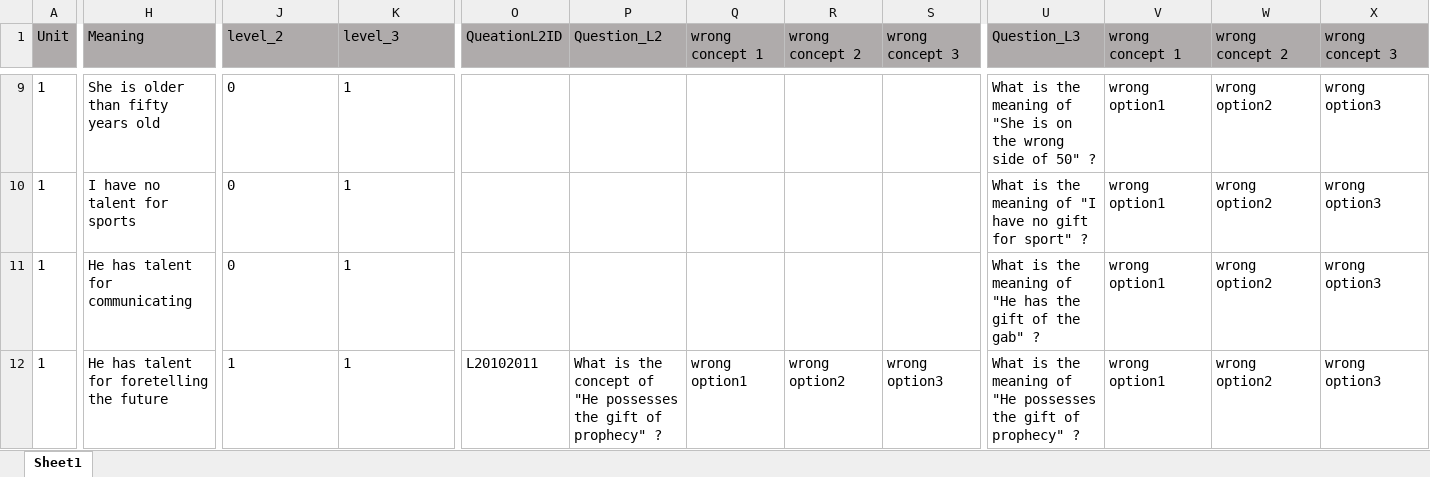
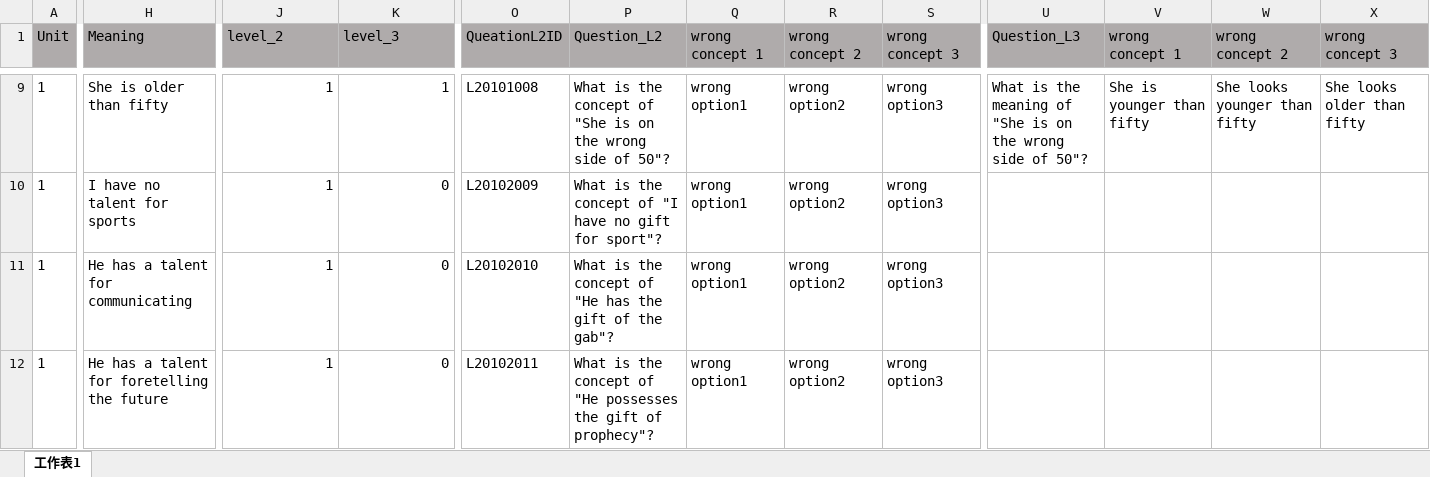
Before and after one commit to Undefeated-man/AI_teaching_project, an Excel workbook: miniproject/template/Lectures/Lecture 1.xlsx, sheet 工作表1, drawn as a sheet; only a part is shown, gaps mark what is left out; values as stored, in another font and other column widths than the file's, no borders; the diff covers the shown part only; the diff names each change by its address in the sheet, - before the commit and + after, or states it on an @@ line.

```diff
--- a/miniproject/template/Lectures/Lecture 1.xlsx (sheet 工作表1)
+++ b/miniproject/template/Lectures/Lecture 1.xlsx (sheet 工作表1)
-sheet tab: Sheet1
+sheet tab: 工作表1
-H9 (Meaning): She is older than fifty years old
+H9 (Meaning): She is older than fifty
-J9:K12 alignment: left
+J9:K12 alignment: right
-J9:J11 (level_2): 0
+J9:J11 (level_2): 1
-O9 (QueationL2ID): (empty)
+O9 (QueationL2ID): L20101008
-P9 (Question_L2): (empty)
+P9 (Question_L2): What is the concept of "She is on the wrong side of 50"?
-Q9:Q11 (wrong concept 1): (empty)
+Q9:Q11 (wrong concept 1): wrong option1
-R9:R11 (wrong concept 2): (empty)
+R9:R11 (wrong concept 2): wrong option2
-S9:S11 (wrong concept 3): (empty)
+S9:S11 (wrong concept 3): wrong option3
-U9 (Question_L3): …side of 50" ?
+U9 (Question_L3): …side of 50"?
-V9 (wrong concept 1): wrong option1
+V9 (wrong concept 1): She is younger than fifty
-W9 (wrong concept 2): wrong option2
+W9 (wrong concept 2): She looks younger than fifty
-X9 (wrong concept 3): wrong option3
+X9 (wrong concept 3): She looks older than fifty
-K10:K12 (level_3): 1
+K10:K12 (level_3): 0
-O10 (QueationL2ID): (empty)
+O10 (QueationL2ID): L20102009
-P10 (Question_L2): (empty)
+P10 (Question_L2): What is the concept of "I have no gift for sport"?
-U10 (Question_L3): What is the meaning of "I have no gift for sport" ?
+U10 (Question_L3): (empty)
-V10:V12 (wrong concept 1): wrong option1
+V10:V12 (wrong concept 1): (empty)
-W10:W12 (wrong concept 2): wrong option2
+W10:W12 (wrong concept 2): (empty)
-X10:X12 (wrong concept 3): wrong option3
+X10:X12 (wrong concept 3): (empty)
-H11 (Meaning): He has talent for communicating
+H11 (Meaning): He has a talent for communicating
-O11 (QueationL2ID): (empty)
+O11 (QueationL2ID): L20102010
-P11 (Question_L2): (empty)
+P11 (Question_L2): What is the concept of "He has the gift of the gab"?
-U11 (Question_L3): What is the meaning of "He has the gift of the gab" ?
+U11 (Question_L3): (empty)
-H12 (Meaning): He has talent for foretelling the future
+H12 (Meaning): He has a talent for foretelling the future
-P12 (Question_L2): …gift of prophecy" ?
+P12 (Question_L2): …gift of prophecy"?
-U12 (Question_L3): What is the meaning of "He possesses the gift of prophecy" ?
+U12 (Question_L3): (empty)
```
Also changed, not shown: 1 added row, 1 removed row, 391 edited cells and cell formats elsewhere in this sheet, formulas that keep their value, 1 other file.
